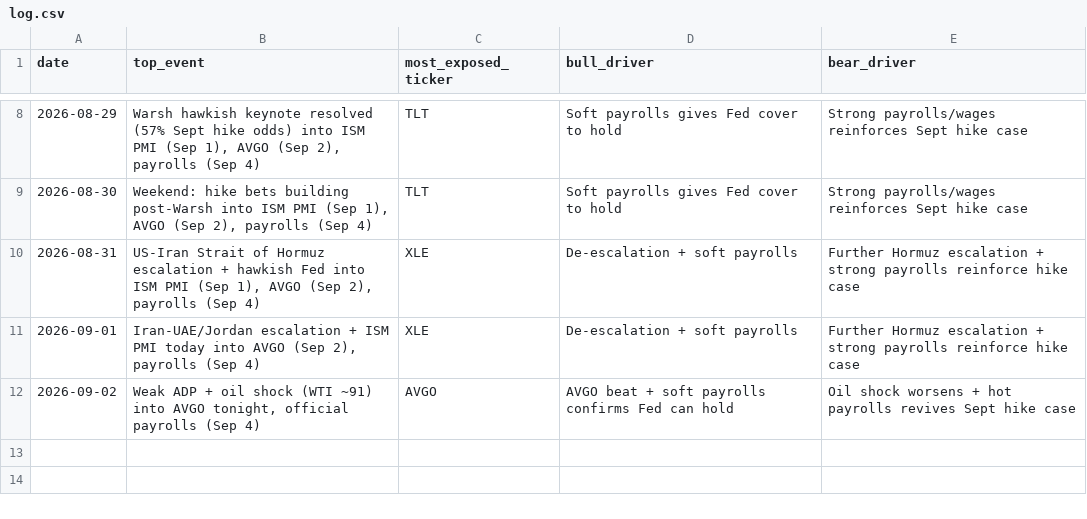
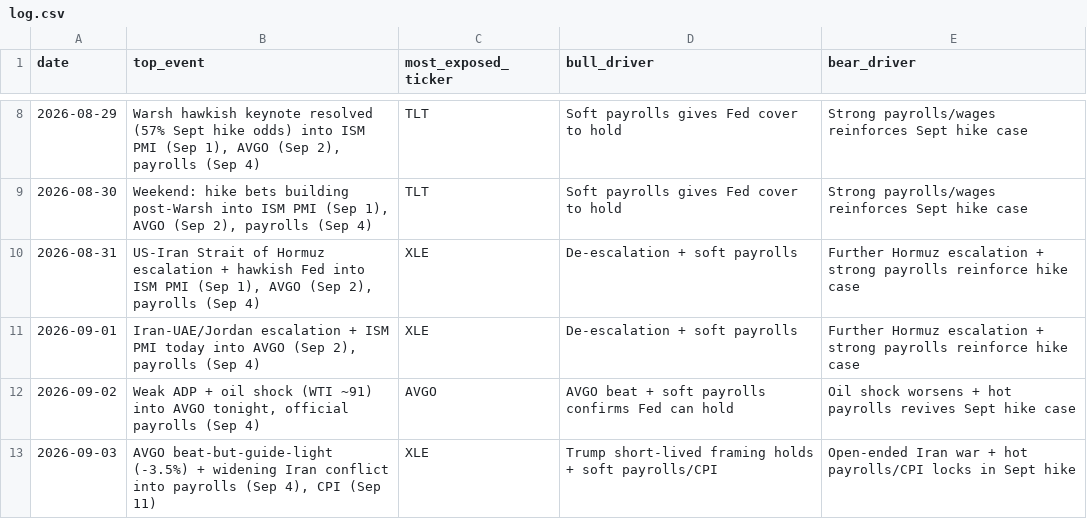
Before and after one commit to praxacharya/Kash_with_Codex_2026, a CSV file: market-tracker/outputs/log.csv, drawn as a sheet; only a part is shown, gaps mark what is left out; the diff names each change by its address in the sheet, - before the commit and + after, or states it on an @@ line.

```diff
--- a/market-tracker/outputs/log.csv
+++ b/market-tracker/outputs/log.csv
+row 13: 2026-09-03 | AVGO beat-but-guide-light (-3.5%) + widening Iran conflict into payrolls (Sep 4), CPI (Sep 11) | XLE | Trump short-lived framing holds + soft payrolls/CPI | Open-ended Iran war + hot payrolls/CPI locks in Sept hike
```
Also changed, not shown: 1 other file.
